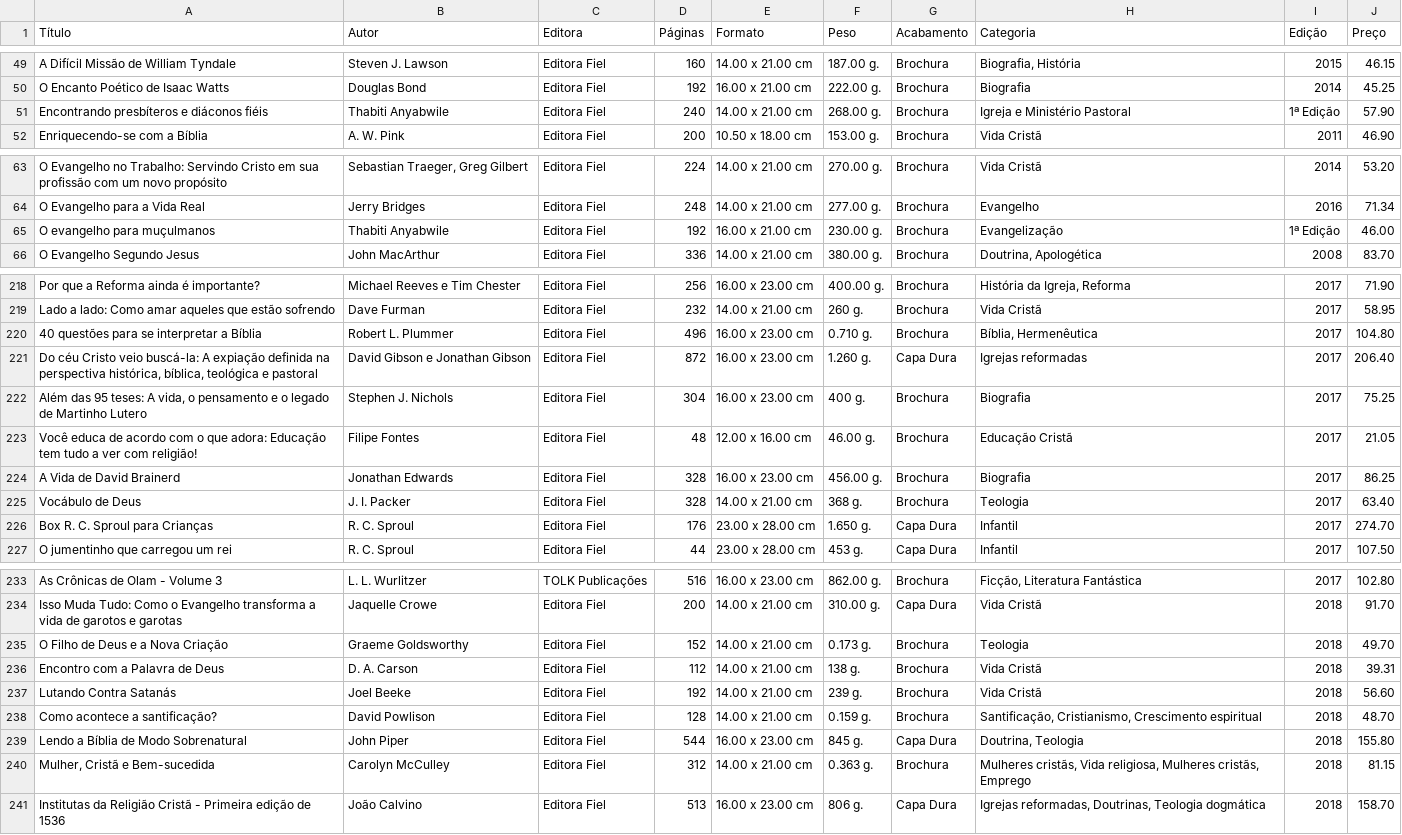
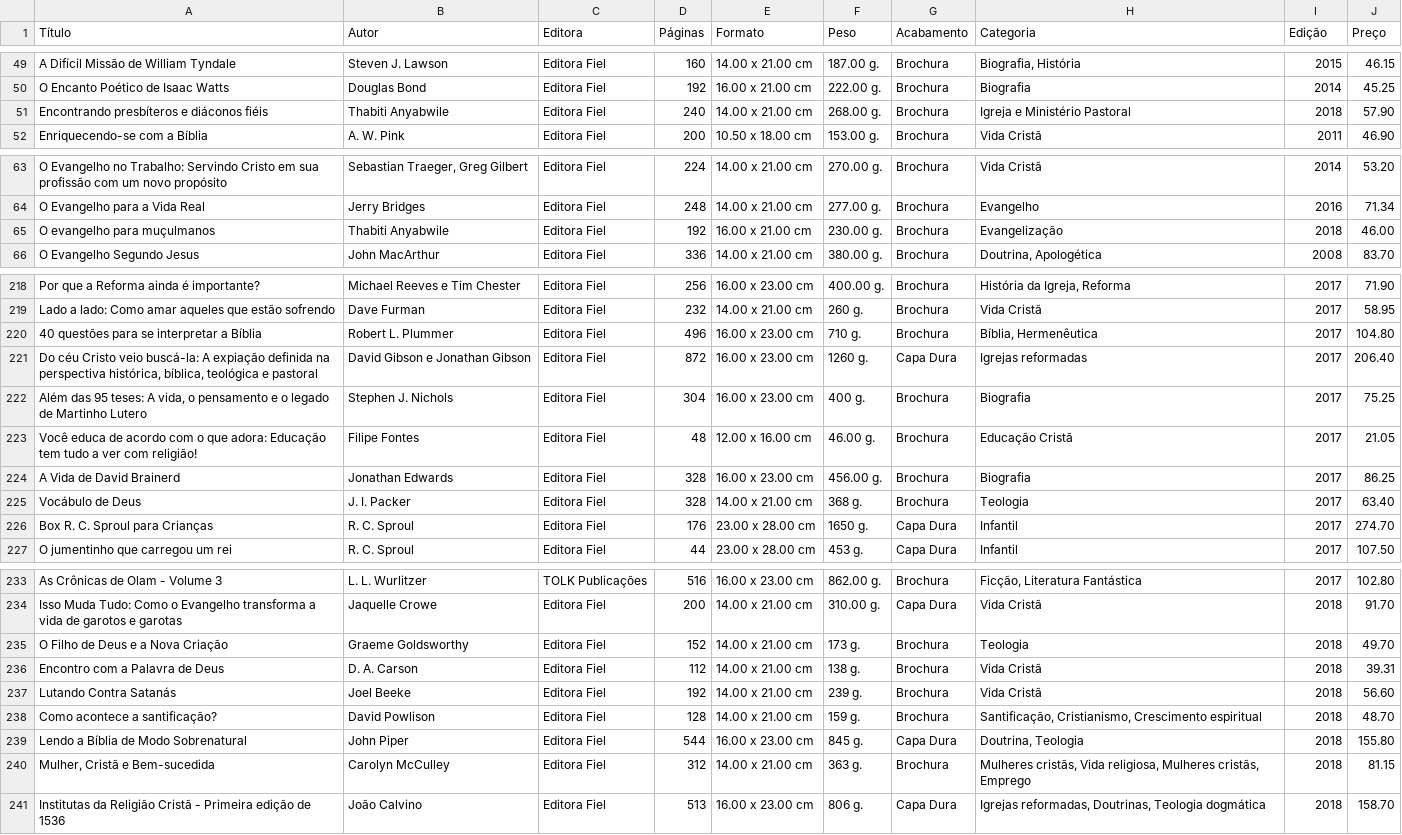
Before and after one commit to joao-evaristo/Predicao_livros, a CSV file: Livros_informacoes_Fiel.csv, drawn as a sheet; only a part is shown, gaps mark what is left out; the diff covers the shown part only.

```diff
--- a/Livros_informacoes_Fiel.csv
+++ b/Livros_informacoes_Fiel.csv
@@ -50,3 +50,3 @@ A Difícil Missão de William Tyndale,Steven J. Lawson,Editora Fiel,160,14.00 x
 O Encanto Poético de Isaac Watts,Douglas Bond,Editora Fiel,192,16.00 x 21.00 cm,222.00 g.,Brochura,Biografia,2014,45.25
-Encontrando presbíteros e diáconos fiéis,Thabiti Anyabwile,Editora Fiel,240,14.00 x 21.00 cm,268.00 g.,Brochura,Igreja e Ministério Pastoral,1ª Edição,57.90
+Encontrando presbíteros e diáconos fiéis,Thabiti Anyabwile,Editora Fiel,240,14.00 x 21.00 cm,268.00 g.,Brochura,Igreja e Ministério Pastoral,2018,57.90
 Enriquecendo-se com a Bíblia,A. W. Pink,Editora Fiel,200,10.50 x 18.00 cm,153.00 g.,Brochura,Vida Cristã,2011,46.90
@@ -64,3 +64,3 @@ O Evangelho no Trabalho: Servindo Cristo em sua profissão com um novo propósit
 O Evangelho para a Vida Real,Jerry Bridges,Editora Fiel,248,14.00 x 21.00 cm,277.00 g.,Brochura,Evangelho,2016,71.34
-O evangelho para muçulmanos,Thabiti Anyabwile,Editora Fiel,192,16.00 x 21.00 cm,230.00 g.,Brochura,Evangelização,1ª Edição,46.00
+O evangelho para muçulmanos,Thabiti Anyabwile,Editora Fiel,192,16.00 x 21.00 cm,230.00 g.,Brochura,Evangelização,2018,46.00
 O Evangelho Segundo Jesus,John MacArthur,Editora Fiel,336,14.00 x 21.00 cm,380.00 g.,Brochura,"Doutrina, Apologética",2008,83.70
@@ -219,4 +219,4 @@ Por que a Reforma ainda é importante?,Michael Reeves e Tim Chester,Editora Fiel
 Lado a lado: Como amar aqueles que estão sofrendo,Dave Furman,Editora Fiel,232,14.00 x 21.00 cm,260 g.,Brochura,Vida Cristã,2017,58.95
-40 questões para se interpretar a Bíblia,Robert L. Plummer,Editora Fiel,496,16.00 x 23.00 cm,0.710 g.,Brochura,"Bíblia, Hermenêutica",2017,104.80
-"Do céu Cristo veio buscá-la: A expiação definida na perspectiva histórica, bíblica, teológica e pastoral",David Gibson e Jonathan Gibson,Editora Fiel,872,16.00 x 23.00 cm,1.260 g.,Capa Dura,Igrejas reformadas,2017,206.40
+40 questões para se interpretar a Bíblia,Robert L. Plummer,Editora Fiel,496,16.00 x 23.00 cm,710 g.,Brochura,"Bíblia, Hermenêutica",2017,104.80
+"Do céu Cristo veio buscá-la: A expiação definida na perspectiva histórica, bíblica, teológica e pastoral",David Gibson e Jonathan Gibson,Editora Fiel,872,16.00 x 23.00 cm,1260 g.,Capa Dura,Igrejas reformadas,2017,206.40
 "Além das 95 teses: A vida, o pensamento e o legado de Martinho Lutero",Stephen J. Nichols,Editora Fiel,304,16.00 x 23.00 cm,400 g.,Brochura,Biografia,2017,75.25
@@ -225,3 +225,3 @@ A Vida de David Brainerd,Jonathan Edwards,Editora Fiel,328,16.00 x 23.00 cm,456.
 Vocábulo de Deus,J. I. Packer,Editora Fiel,328,14.00 x 21.00 cm,368 g.,Brochura,Teologia,2017,63.40
-Box R. C. Sproul para Crianças,R. C. Sproul,Editora Fiel,176,23.00 x 28.00 cm,1.650 g.,Capa Dura,Infantil,2017,274.70
+Box R. C. Sproul para Crianças,R. C. Sproul,Editora Fiel,176,23.00 x 28.00 cm,1650 g.,Capa Dura,Infantil,2017,274.70
 O jumentinho que carregou um rei,R. C. Sproul,Editora Fiel,44,23.00 x 28.00 cm,453 g.,Capa Dura,Infantil,2017,107.50
@@ -234,8 +234,8 @@ As Crônicas de Olam - Volume 3,L. L. Wurlitzer,TOLK Publicações,516,16.00 x 2
 Isso Muda Tudo: Como o Evangelho transforma a vida de garotos e garotas,Jaquelle Crowe,Editora Fiel,200,14.00 x 21.00 cm,310.00 g.,Capa Dura,Vida Cristã,2018,91.70
-O Filho de Deus e a Nova Criação,Graeme Goldsworthy,Editora Fiel,152,14.00 x 21.00 cm,0.173 g.,Brochura,Teologia,2018,49.70
+O Filho de Deus e a Nova Criação,Graeme Goldsworthy,Editora Fiel,152,14.00 x 21.00 cm,173 g.,Brochura,Teologia,2018,49.70
 Encontro com a Palavra de Deus,D. A. Carson,Editora Fiel,112,14.00 x 21.00 cm,138 g.,Brochura,Vida Cristã,2018,39.31
 Lutando Contra Satanás,Joel Beeke,Editora Fiel,192,14.00 x 21.00 cm,239 g.,Brochura,Vida Cristã,2018,56.60
-Como acontece a santificação?,David Powlison,Editora Fiel,128,14.00 x 21.00 cm,0.159 g.,Brochura,"Santificação, Cristianismo, Crescimento espiritual",2018,48.70
+Como acontece a santificação?,David Powlison,Editora Fiel,128,14.00 x 21.00 cm,159 g.,Brochura,"Santificação, Cristianismo, Crescimento espiritual",2018,48.70
 Lendo a Bíblia de Modo Sobrenatural,John Piper,Editora Fiel,544,16.00 x 23.00 cm,845 g.,Capa Dura,"Doutrina, Teologia",2018,155.80
-"Mulher, Cristã e Bem-sucedida",Carolyn McCulley,Editora Fiel,312,14.00 x 21.00 cm,0.363 g.,Brochura,"Mulheres cristãs, Vida religiosa, Mulheres cristãs, Emprego",2018,81.15
+"Mulher, Cristã e Bem-sucedida",Carolyn McCulley,Editora Fiel,312,14.00 x 21.00 cm,363 g.,Brochura,"Mulheres cristãs, Vida religiosa, Mulheres cristãs, Emprego",2018,81.15
 Institutas da Religião Cristã - Primeira edição de 1536,João Calvino,Editora Fiel,513,16.00 x 23.00 cm,806 g.,Capa Dura,"Igrejas reformadas, Doutrinas, Teologia dogmática",2018,158.70
```
Also changed, not shown: 4 removed rows and 14 edited cells elsewhere in this file, 8 other files.
